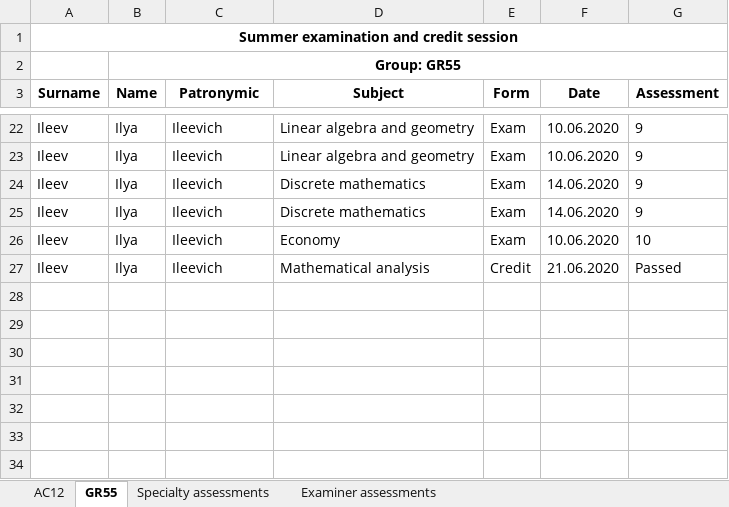
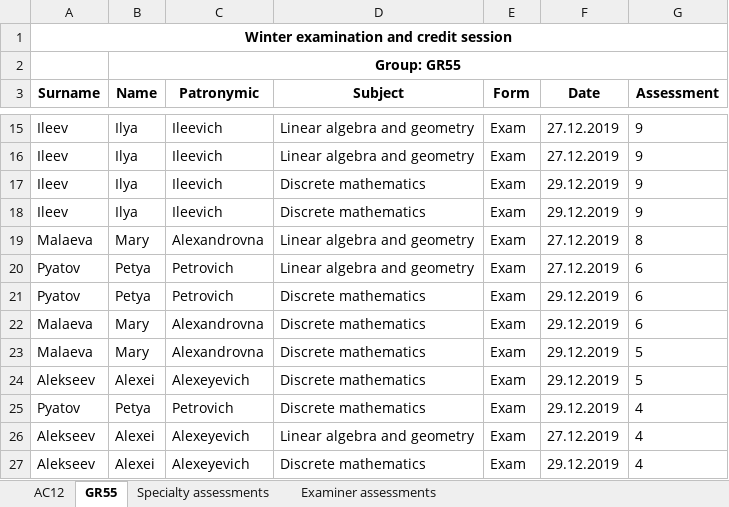
Before and after one commit to EPAM-External-Trainee/EPAM_External_Trainee_Task_07_Konstantin_Kapatkov, an Excel workbook: ResultOfTheSessionUnitTestProject/ReportsUnitTest/Resources/SessionResultReport.xlsx, sheet GR55, drawn as a sheet; only a part is shown, gaps mark what is left out; values as stored, in another font and other column widths than the file's, no borders; removed rows and columns are numbered as before the commit, all else as after; the diff covers the shown part only; the diff names each change by its address in the sheet, - before the commit and + after, or states it on an @@ line.

```diff
--- a/ResultOfTheSessionUnitTestProject/ReportsUnitTest/Resources/SessionResultReport.xlsx (sheet GR55)
+++ b/ResultOfTheSessionUnitTestProject/ReportsUnitTest/Resources/SessionResultReport.xlsx (sheet GR55)
-A1 (Surname): Summer examination and credit session
+A1 (Surname): Winter examination and credit session
-F15:F16 (Date): 10.06.2020
+F15:F16 (Date): 27.12.2019
-F17:F18 (Date): 14.06.2020
+F17:F18 (Date): 29.12.2019
-row 26: Ileev | Ilya | Ileevich | Economy | Exam | 10.06.2020 | 10
-row 27: Ileev | Ilya | Ileevich | Mathematical analysis | Credit | 21.06.2020 | Passed
+row 19: Malaeva | Mary | Alexandrovna | Linear algebra and geometry | Exam | 27.12.2019 | 8
+row 20: Pyatov | Petya | Petrovich | Linear algebra and geometry | Exam | 27.12.2019 | 6
+row 21: Pyatov | Petya | Petrovich | Discrete mathematics | Exam | 29.12.2019 | 6
+row 22: Malaeva | Mary | Alexandrovna | Discrete mathematics | Exam | 29.12.2019 | 6
+row 23: Malaeva | Mary | Alexandrovna | Discrete mathematics | Exam | 29.12.2019 | 5
+row 24: Alekseev | Alexei | Alexeyevich | Discrete mathematics | Exam | 29.12.2019 | 5
+row 25: Pyatov | Petya | Petrovich | Discrete mathematics | Exam | 29.12.2019 | 4
+row 26: Alekseev | Alexei | Alexeyevich | Linear algebra and geometry | Exam | 27.12.2019 | 4
+row 27: Alekseev | Alexei | Alexeyevich | Discrete mathematics | Exam | 29.12.2019 | 4
```
Also changed, not shown: 5 added rows, 12 removed rows and 17 edited cells elsewhere in this sheet, sheet AC12, sheet Examiner assessments, sheet Specialty assessments, ResultOfTheSessionUnitTestProject/ReportsUnitTest/Resources/GroupSessionResultReport.xlsx, 5 other files.
